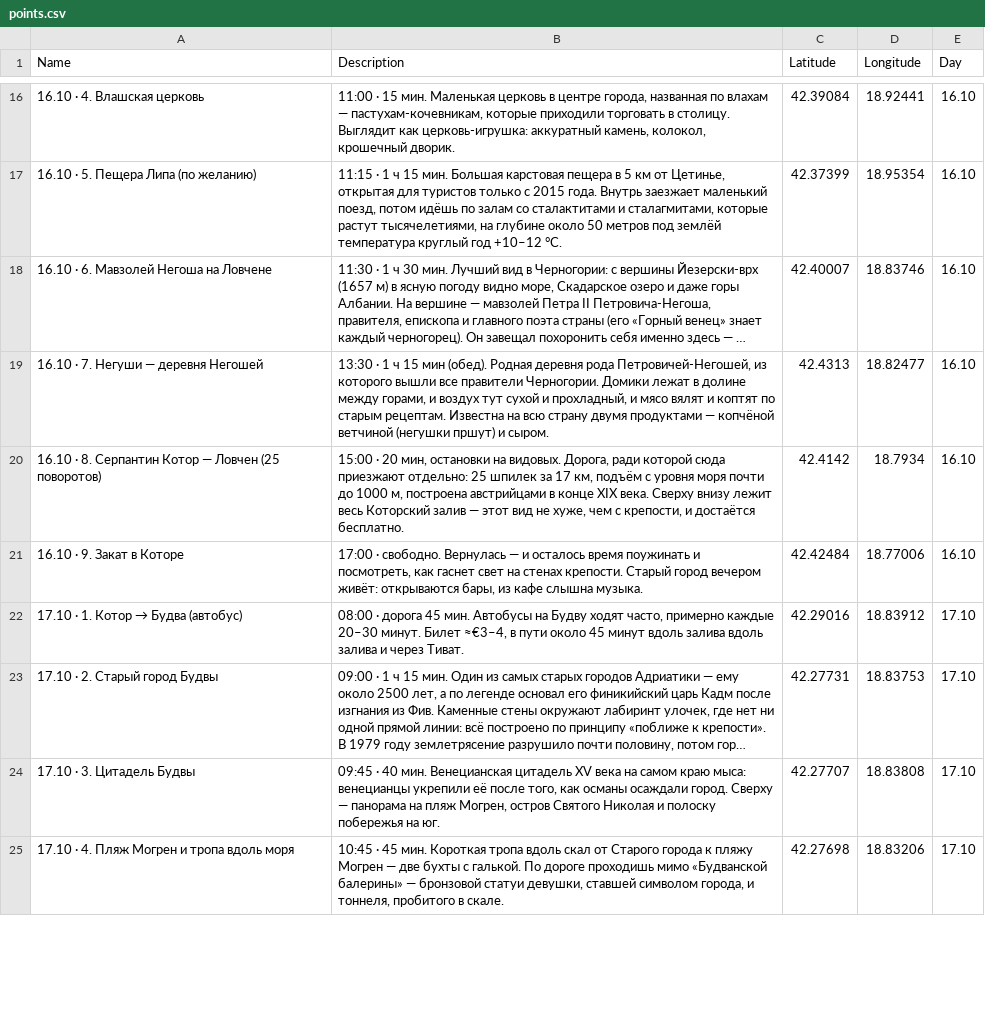
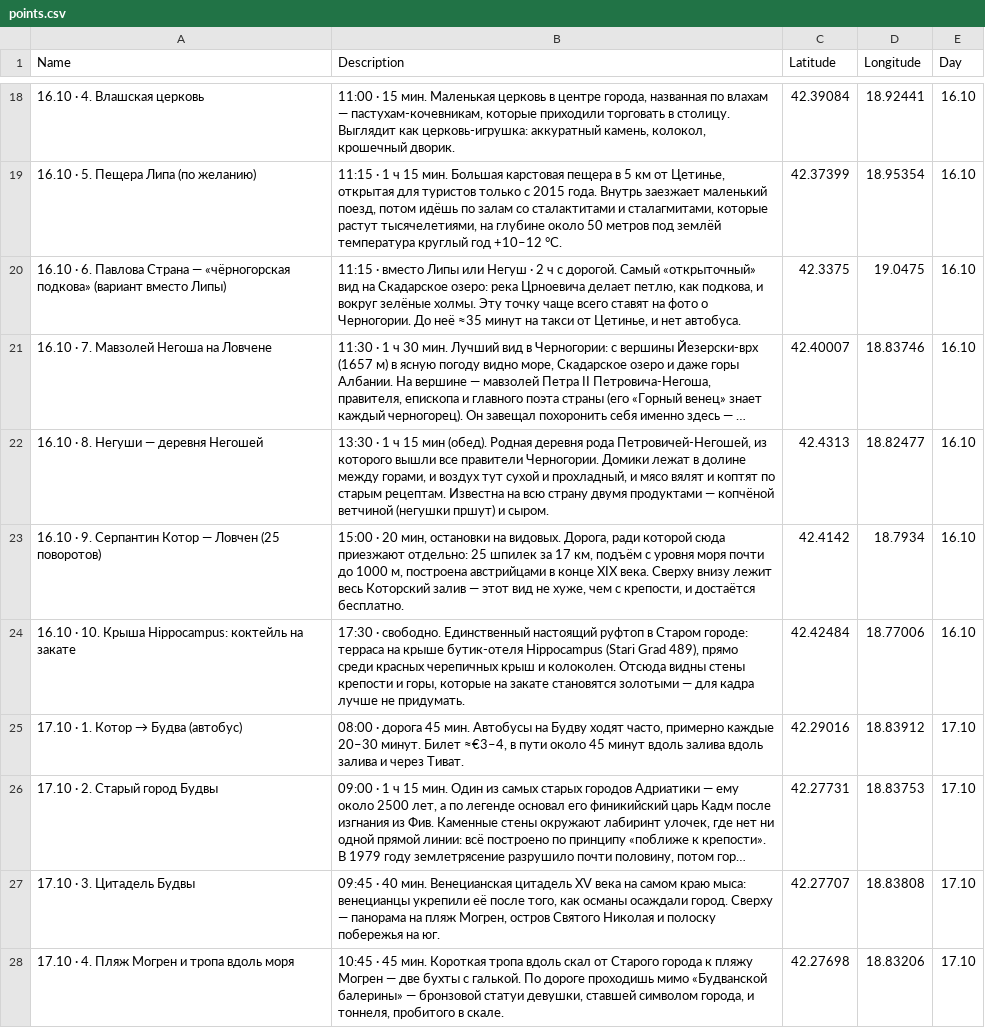
Before and after one commit to vnkvskaa/montenegro-guide, a CSV file: points.csv, drawn as a sheet; only a part is shown, gaps mark what is left out; long unchanged cells end in …; addresses are those after the commit; the diff covers the shown part only; the diff names each change by its address in the sheet, - before the commit and + after, or states it on an @@ line.

```diff
--- a/points.csv
+++ b/points.csv
+row 20: 16.10 · 6. Павлова Страна — «чёрногорская подкова» (вариант вместо Липы) | 11:15 · вместо Липы или Негуш · 2 ч с дорогой. Самый «открыточный» вид на Скадарское озеро: река Црноевича делает петлю, как подкова, и вокруг зелёные холмы. Эту точку чаще всего ставят на фото о Черногории. До неё ≈35 минут на такси от Цетинье, и нет автобуса. | 42.3375 | 19.0475 | 16.10
-A21 (Name): 16.10 · 6. Мавзолей Негоша на Ловчене
+A21 (Name): 16.10 · 7. Мавзолей Негоша на Ловчене
-A22 (Name): 16.10 · 7. Негуши — деревня Негошей
+A22 (Name): 16.10 · 8. Негуши — деревня Негошей
-A23 (Name): 16.10 · 8. Серпантин Котор…
+A23 (Name): 16.10 · 9. Серпантин Котор…
-A24 (Name): 16.10 · 9. Закат в Которе
+A24 (Name): 16.10 · 10. Крыша Hippocampus: коктейль на закате
-B24 (Description): 17:00 · свободно. Вернулась — и осталось время поужинать и посмотреть, как гаснет свет на стенах крепости. Старый город вечером живёт: открываются бары, из кафе слышна музыка.
+B24 (Description): 17:30 · свободно. Единственный настоящий руфтоп в Старом городе: терраса на крыше бутик-отеля Hippocampus (Stari Grad 489), прямо среди красных черепичных крыш и колоколен. Отсюда видны стены крепости и горы, которые на закате становятся золотыми — для кадра лучше не придумать.
```
Also changed, not shown: 5 added rows and 11 edited cells elsewhere in this file, 2 other files.
